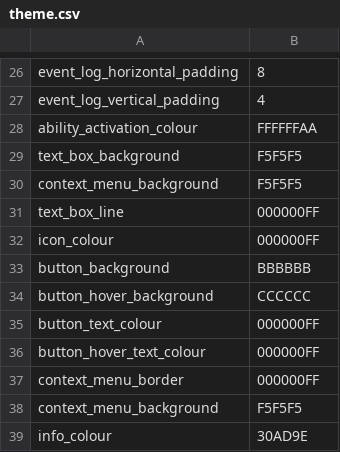
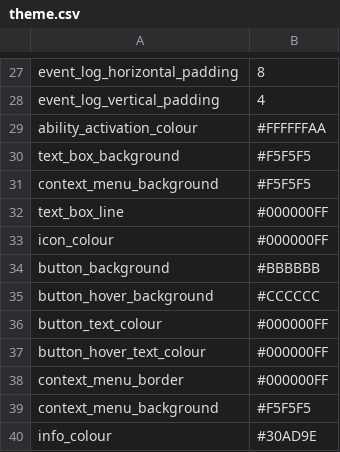
Before and after one commit to chaosparrot/talon_hud, a CSV file: themes/_base_theme/theme.csv, drawn as a sheet; only a part is shown, gaps mark what is left out; the diff covers the shown part only.

```diff
--- a/themes/_base_theme/theme.csv
+++ b/themes/_base_theme/theme.csv
@@ -27,13 +28,13 @@ event_log_horizontal_padding,8
 event_log_vertical_padding,4
-ability_activation_colour,FFFFFFAA
-text_box_background,F5F5F5
-context_menu_background,F5F5F5
-text_box_line,000000FF
-icon_colour,000000FF
-button_background,BBBBBB
-button_hover_background,CCCCCC
-button_text_colour,000000FF
-button_hover_text_colour,000000FF
-context_menu_border,000000FF
-context_menu_background,F5F5F5
-info_colour,30AD9E
+ability_activation_colour,#FFFFFFAA
+text_box_background,#F5F5F5
+context_menu_background,#F5F5F5
+text_box_line,#000000FF
+icon_colour,#000000FF
+button_background,#BBBBBB
+button_hover_background,#CCCCCC
+button_text_colour,#000000FF
+button_hover_text_colour,#000000FF
+context_menu_border,#000000FF
+context_menu_background,#F5F5F5
+info_colour,#30AD9E
```
Also changed, not shown: 1 added row and 33 edited cells elsewhere in this file, themes/dark/theme.csv, themes/light/theme.csv, 5 other files.
